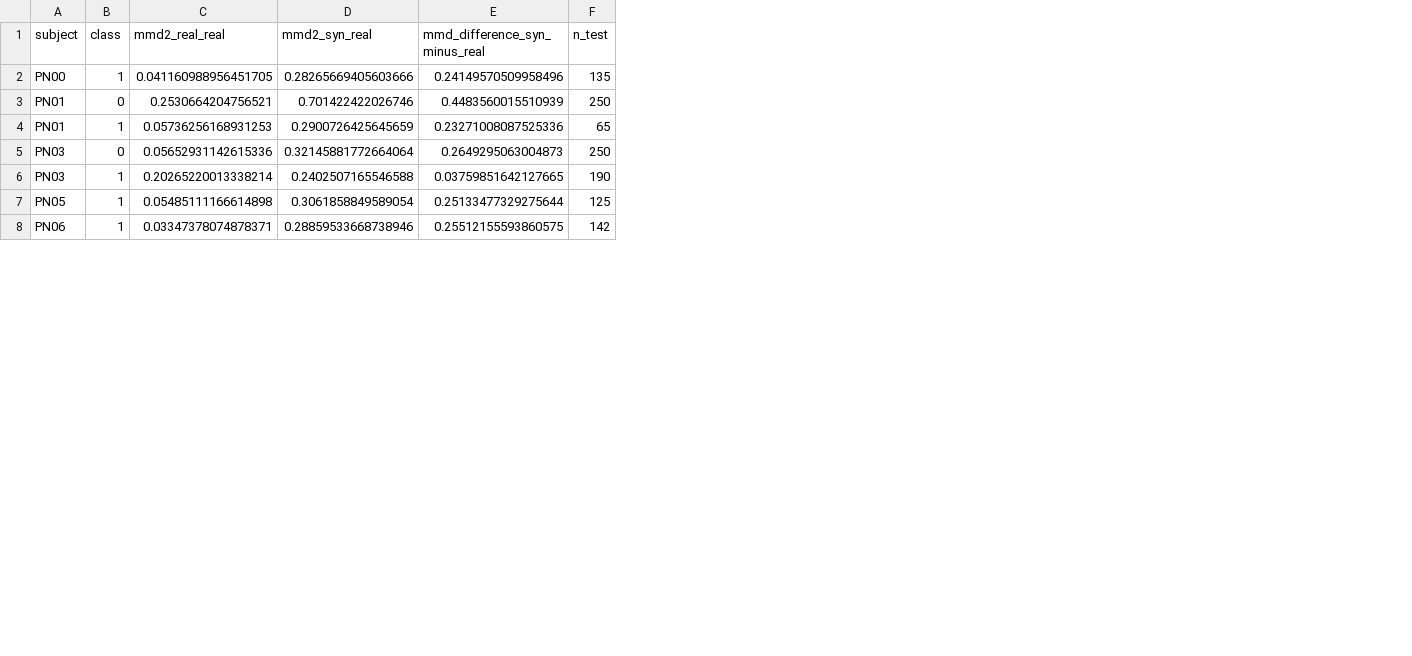
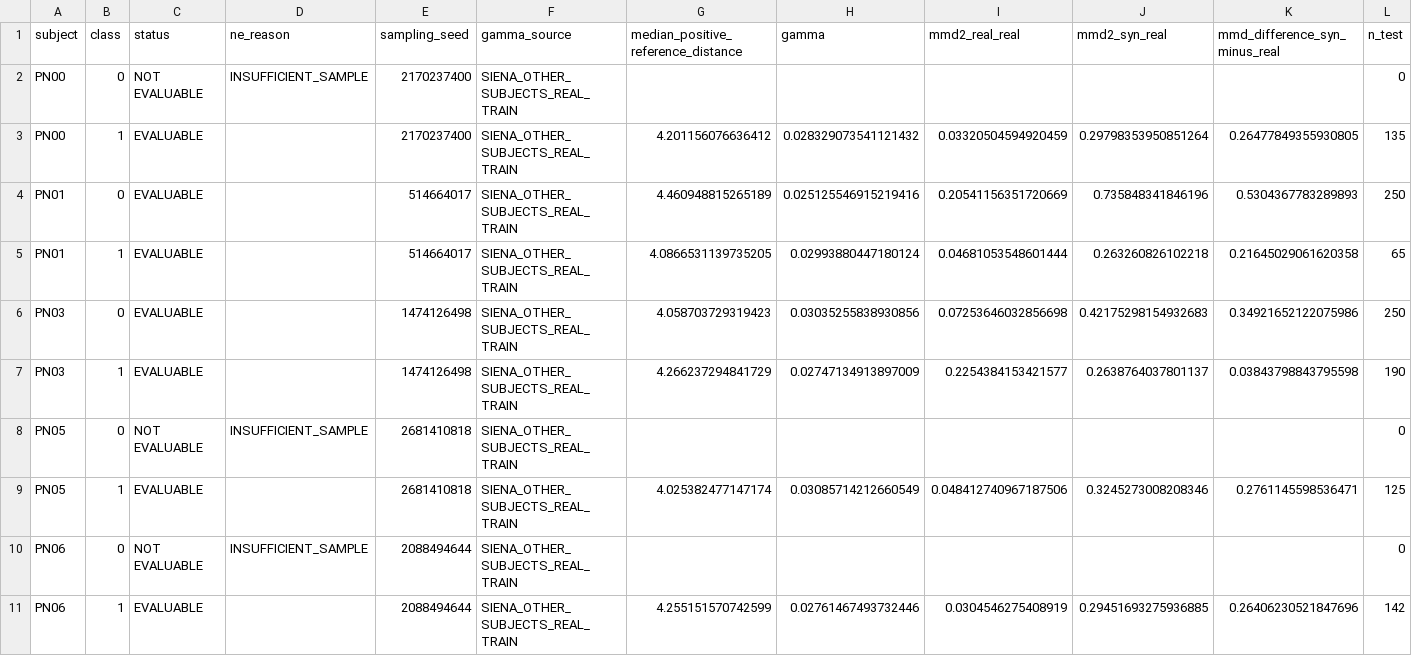
Before and after one commit to EMENESES86/EEGSynthesizer, a CSV file: dataset_doctorado_final/validation_q1_assets/10_siena_mmd_by_subject.csv, drawn as a sheet; only a part is shown; addresses are those after the commit; rows hold the shown columns only; the diff covers the shown part only; the diff names each change by its address in the sheet, - before the commit and + after, or states it on an @@ line.

```diff
--- a/dataset_doctorado_final/validation_q1_assets/10_siena_mmd_by_subject.csv
+++ b/dataset_doctorado_final/validation_q1_assets/10_siena_mmd_by_subject.csv
+column C (status), rows 3-7: all EVALUABLE; row 9: EVALUABLE; row 11: EVALUABLE
+column D (ne_reason), empty
+column E (sampling_seed), rows 3-7: 2170237400 | 514664017 | 514664017 | 1474126498 | 1474126498; row 9: 2681410818; row 11: 2088494644
+column F (gamma_source), rows 3-7: all SIENA_OTHER_SUBJECTS_REAL_TRAIN; row 9: SIENA_OTHER_SUBJECTS_REAL_TRAIN; row 11: SIENA_OTHER_SUBJECTS_REAL_TRAIN
+column G, row 1: median_positive_reference_distance; rows 3-7: 4.201156076636412 | 4.460948815265189 | 4.0866531139735205 | 4.058703729319423 | 4.266237294841729; row 9: 4.025382477147174; row 11: 4.255151570742599
+column H (gamma), rows 3-7: 0.028329073541121432 | 0.025125546915219416 | 0.02993880447180124 | 0.03035255838930856 | 0.02747134913897009; row 9: 0.03085714212660549; row 11: 0.02761467493732446
+row 2: PN00 | 0 | NOT EVALUABLE | INSUFFICIENT_SAMPLE | 2170237400 | SIENA_OTHER_SUBJECTS_REAL_TRAIN |  |  |  |  |  | 0
-I3 (mmd2_real_real): 0.041160988956451705
+I3 (mmd2_real_real): 0.03320504594920459
-J3 (mmd2_syn_real): 0.28265669405603666
+J3 (mmd2_syn_real): 0.29798353950851264
-K3 (mmd_difference_syn_minus_real): 0.24149570509958496
+K3 (mmd_difference_syn_minus_real): 0.26477849355930805
-I4 (mmd2_real_real): 0.2530664204756521
+I4 (mmd2_real_real): 0.20541156351720669
-J4 (mmd2_syn_real): 0.701422422026746
+J4 (mmd2_syn_real): 0.735848341846196
-K4 (mmd_difference_syn_minus_real): 0.4483560015510939
+K4 (mmd_difference_syn_minus_real): 0.5304367783289893
-I5 (mmd2_real_real): 0.05736256168931253
+I5 (mmd2_real_real): 0.04681053548601444
-J5 (mmd2_syn_real): 0.2900726425645659
+J5 (mmd2_syn_real): 0.263260826102218
-K5 (mmd_difference_syn_minus_real): 0.23271008087525336
+K5 (mmd_difference_syn_minus_real): 0.21645029061620358
-I6 (mmd2_real_real): 0.05652931142615336
+I6 (mmd2_real_real): 0.07253646032856698
-J6 (mmd2_syn_real): 0.32145881772664064
+J6 (mmd2_syn_real): 0.42175298154932683
-K6 (mmd_difference_syn_minus_real): 0.2649295063004873
+K6 (mmd_difference_syn_minus_real): 0.34921652122075986
-I7 (mmd2_real_real): 0.20265220013338214
+I7 (mmd2_real_real): 0.2254384153421577
-J7 (mmd2_syn_real): 0.2402507165546588
+J7 (mmd2_syn_real): 0.2638764037801137
-K7 (mmd_difference_syn_minus_real): 0.03759851642127665
+K7 (mmd_difference_syn_minus_real): 0.03843798843795598
+row 8: PN05 | 0 | NOT EVALUABLE | INSUFFICIENT_SAMPLE | 2681410818 | SIENA_OTHER_SUBJECTS_REAL_TRAIN |  |  |  |  |  | 0
-I9 (mmd2_real_real): 0.05485111166614898
+I9 (mmd2_real_real): 0.048412740967187506
-J9 (mmd2_syn_real): 0.3061858849589054
+J9 (mmd2_syn_real): 0.3245273008208346
-K9 (mmd_difference_syn_minus_real): 0.25133477329275644
+K9 (mmd_difference_syn_minus_real): 0.2761145598536471
+row 10: PN06 | 0 | NOT EVALUABLE | INSUFFICIENT_SAMPLE | 2088494644 | SIENA_OTHER_SUBJECTS_REAL_TRAIN |  |  |  |  |  | 0
-I11 (mmd2_real_real): 0.03347378074878371
+I11 (mmd2_real_real): 0.0304546275408919
-J11 (mmd2_syn_real): 0.28859533668738946
+J11 (mmd2_syn_real): 0.29451693275936885
-K11 (mmd_difference_syn_minus_real): 0.25512155593860575
+K11 (mmd_difference_syn_minus_real): 0.26406230521847696
```
Also changed, not shown: 7 added rows and 33 edited cells elsewhere in this file, dataset_doctorado_final/validation_q1_assets/03b_cross_domain_bootstrap.csv, dataset_doctorado_final/validation_q1_assets/04_feature_space_proximity_diversity.csv, 39 other files.
